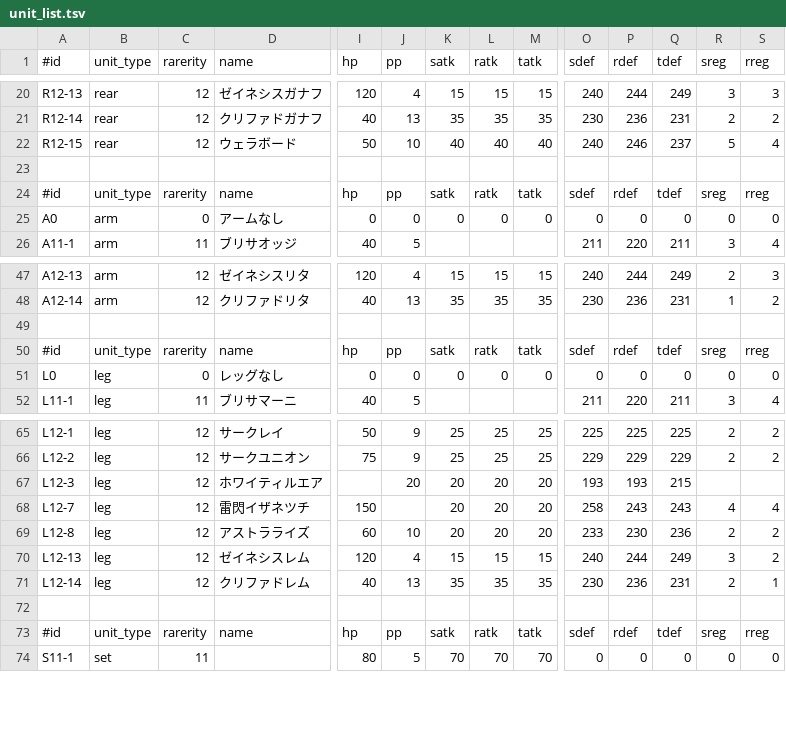
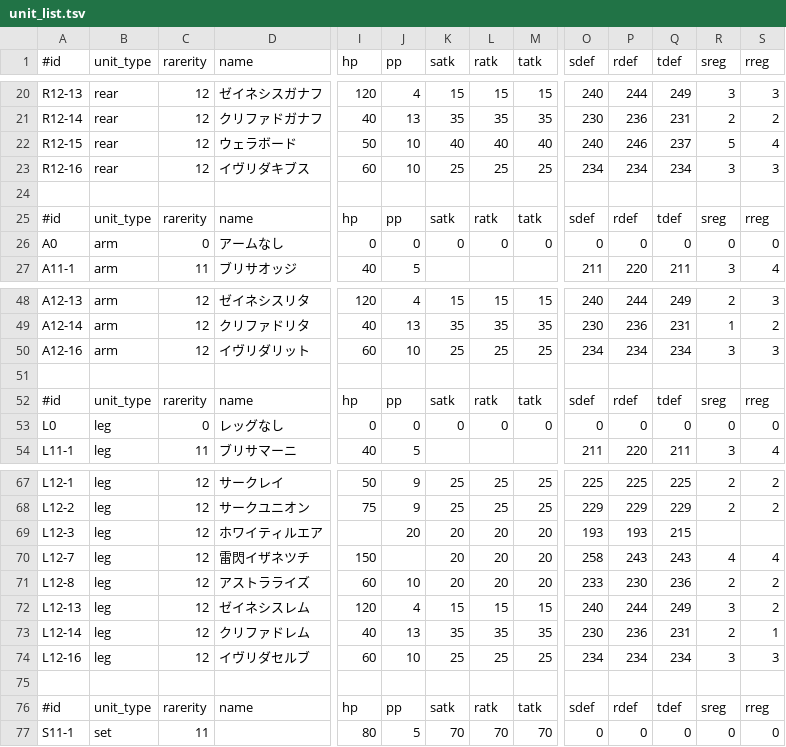
Before and after one commit to wataken44/pso2-unit-sim, a TSV file: data/unit_list.tsv, drawn as a sheet; only a part is shown, gaps mark what is left out; rows hold the shown columns only; the diff names each change by its address in the sheet, - before the commit and + after, or states it on an @@ line.

Commit message:
[A] add unit

```diff
--- a/data/unit_list.tsv
+++ b/data/unit_list.tsv
+row 23: R12-16 | rear | 12 | イヴリダキブス | 60 | 10 | 25 | 25 | 25 | 234 | 234 | 234 | 3 | 3
+row 50: A12-16 | arm | 12 | イヴリダリット | 60 | 10 | 25 | 25 | 25 | 234 | 234 | 234 | 3 | 3
+row 74: L12-16 | leg | 12 | イヴリダセルブ | 60 | 10 | 25 | 25 | 25 | 234 | 234 | 234 | 3 | 3
```
Also changed, not shown: 5 other files.
